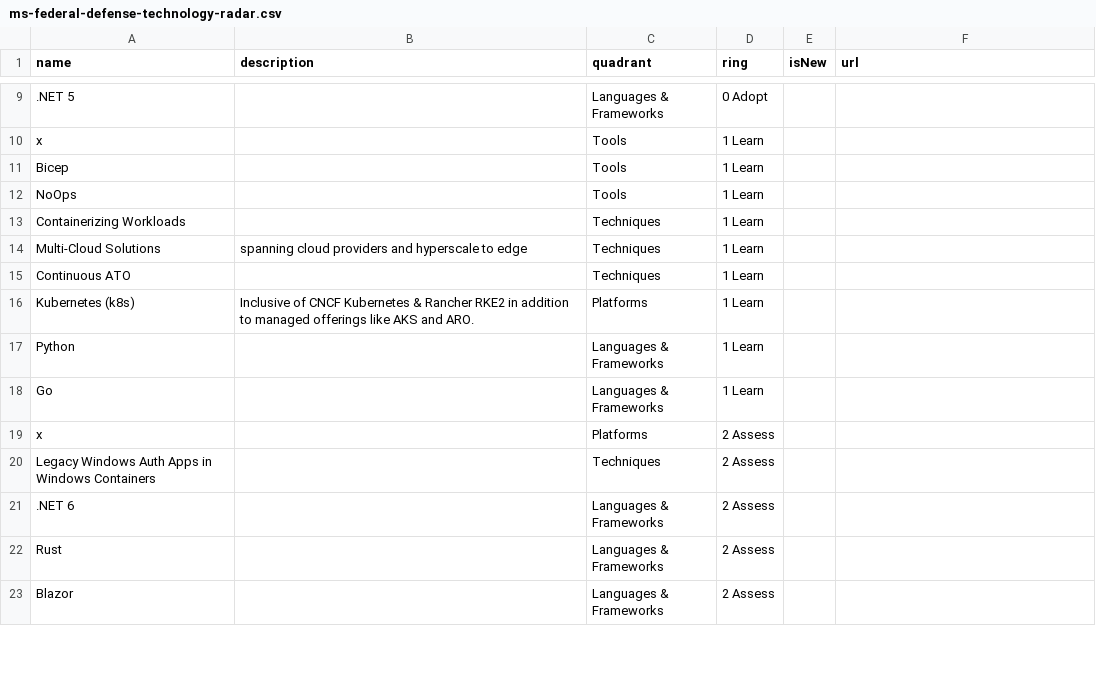
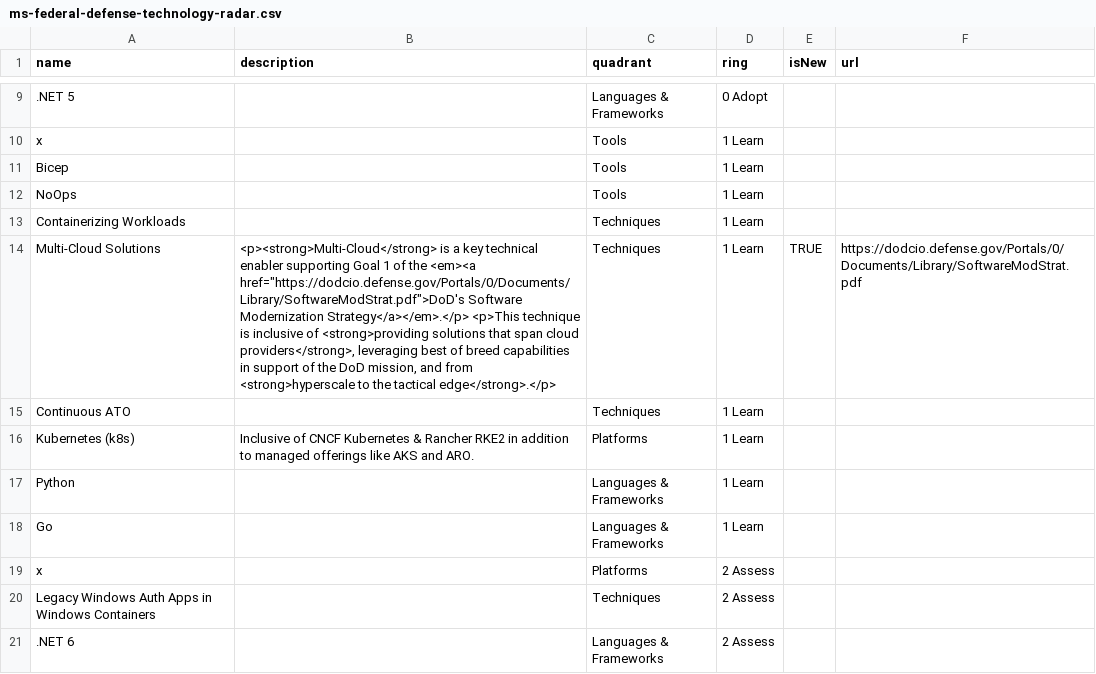
Before and after one commit to timothymeyers/fed-tech-radar, a CSV file: ms-federal-defense-technology-radar.csv, drawn as a sheet; only a part is shown, gaps mark what is left out; the shorter side is filled out with more unchanged rows.

Commit message:
multi cloud

```diff
--- a/ms-federal-defense-technology-radar.csv
+++ b/ms-federal-defense-technology-radar.csv
@@ -13,3 +13,3 @@ NoOps,,Tools,1 Learn,,
 Containerizing Workloads,,Techniques,1 Learn,,
-Multi-Cloud Solutions,spanning cloud providers and hyperscale to edge,Techniques,1 Learn,,
+Multi-Cloud Solutions,"<p><strong>Multi-Cloud</strong> is a key technical enabler supporting Goal 1 of the <em><a href=""https://dodcio.defense.gov/Portals/0/Documents/Library/SoftwareModStrat.pdf"">DoD's Software Modernization Strategy</a></em>.</p> <p>This technique is inclusive of <strong>providing solutions that span cloud providers</strong>, leveraging best of breed capabilities in support of the DoD mission, and from <strong>hyperscale to the tactical edge</strong>.</p>",Techniques,1 Learn,TRUE,https://dodcio.defense.gov/Portals/0/Documents/Library/SoftwareModStrat.pdf
 Continuous ATO,,Techniques,1 Learn,,
```
